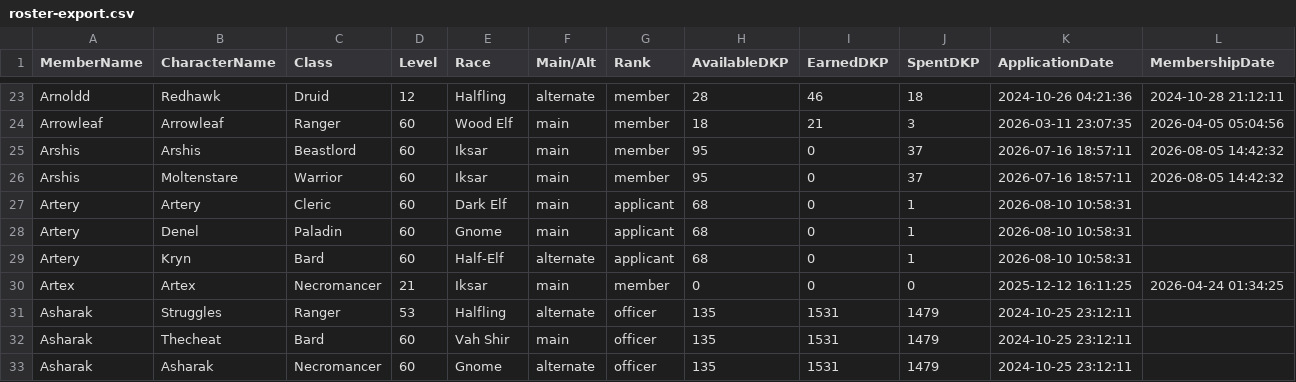
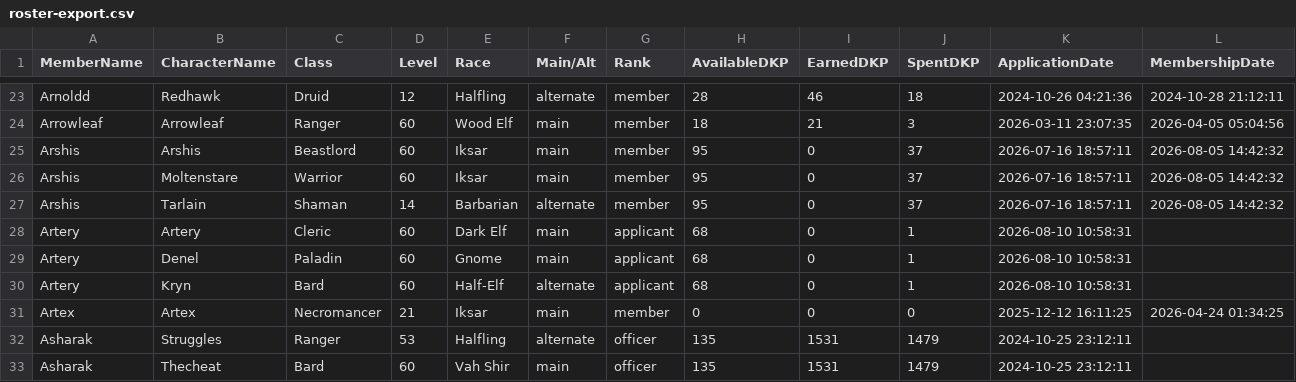
Before and after one commit to Larcen22/Axiom-DKP2, a CSV file: roster-export.csv, drawn as a sheet; only a part is shown, gaps mark what is left out; the shorter side is filled out with more unchanged rows.

Commit message:
Auto data sync: roster-export.csv, users.json (2026-08-27 08:17 UTC)

```diff
--- a/roster-export.csv
+++ b/roster-export.csv
@@ -26,2 +26,3 @@ Arshis,Arshis,Beastlord,60,Iksar,main,member,95,0,37,2026-07-16 18:57:11,2026-08
 Arshis,Moltenstare,Warrior,60,Iksar,main,member,95,0,37,2026-07-16 18:57:11,2026-08-05 14:42:32
+Arshis,Tarlain,Shaman,14,Barbarian,alternate,member,95,0,37,2026-07-16 18:57:11,2026-08-05 14:42:32
 Artery,Artery,Cleric,60,Dark Elf,main,applicant,68,0,1,2026-08-10 10:58:31,
```
Also changed, not shown: 1 other file.
